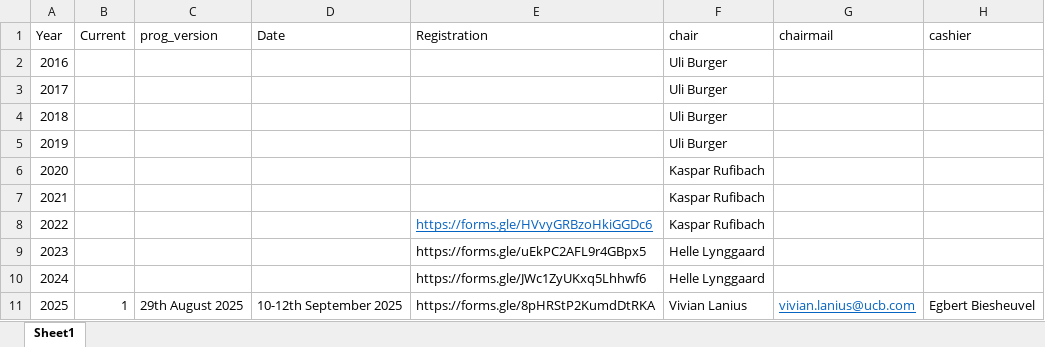
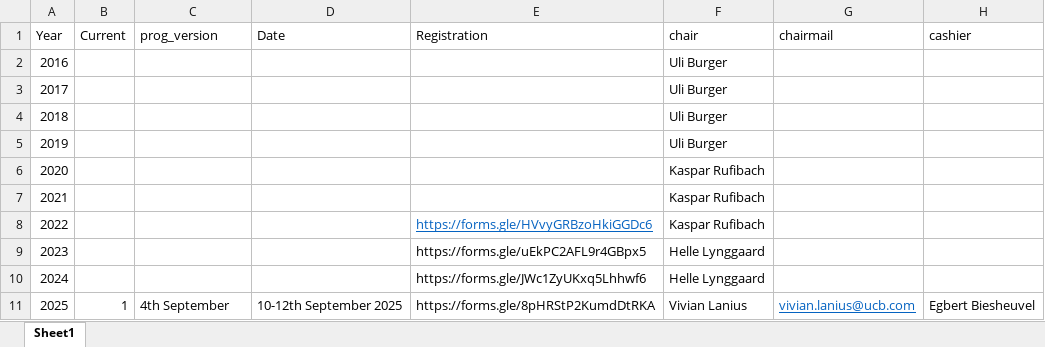
Before and after one commit to efspieurope/workshop, an Excel workbook: data/data.xlsx, sheet Sheet1, drawn as a sheet; only a part is shown; values as stored, in another font and other column widths than the file's, no borders; the diff names each change by its address in the sheet, - before the commit and + after, or states it on an @@ line.

```diff
--- a/data/data.xlsx (sheet Sheet1)
+++ b/data/data.xlsx (sheet Sheet1)
-C11 (prog_version): 29th August 2025
+C11 (prog_version): 4th September
```
Also changed, not shown: data/overtheyears.xlsx, 27 other files.
